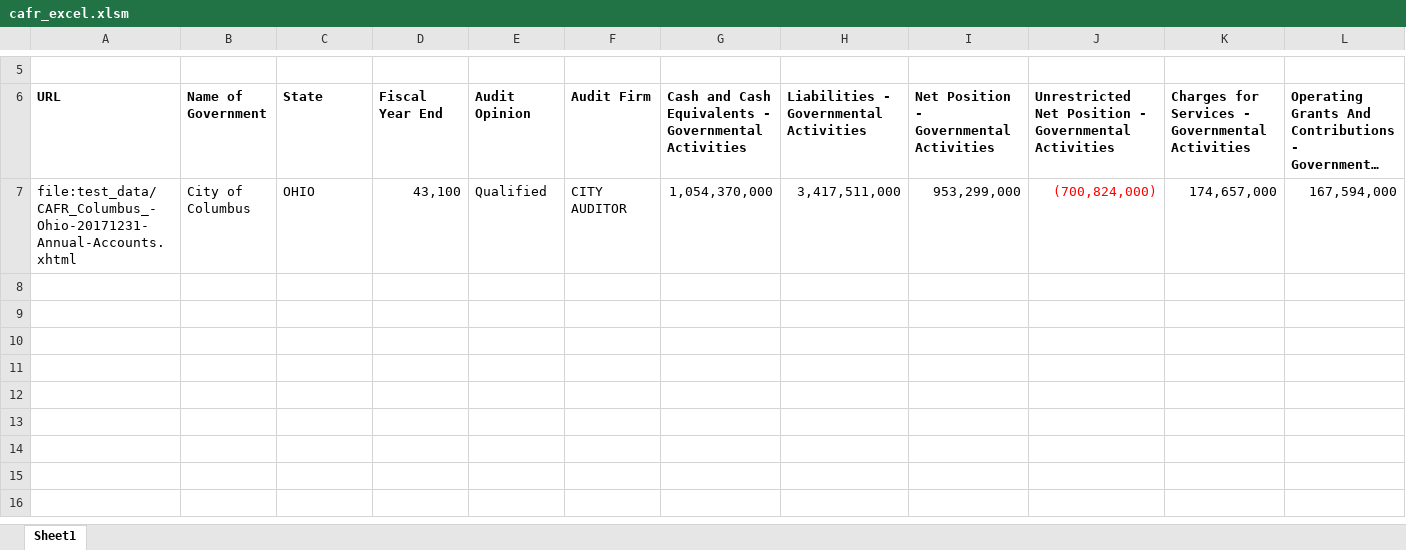
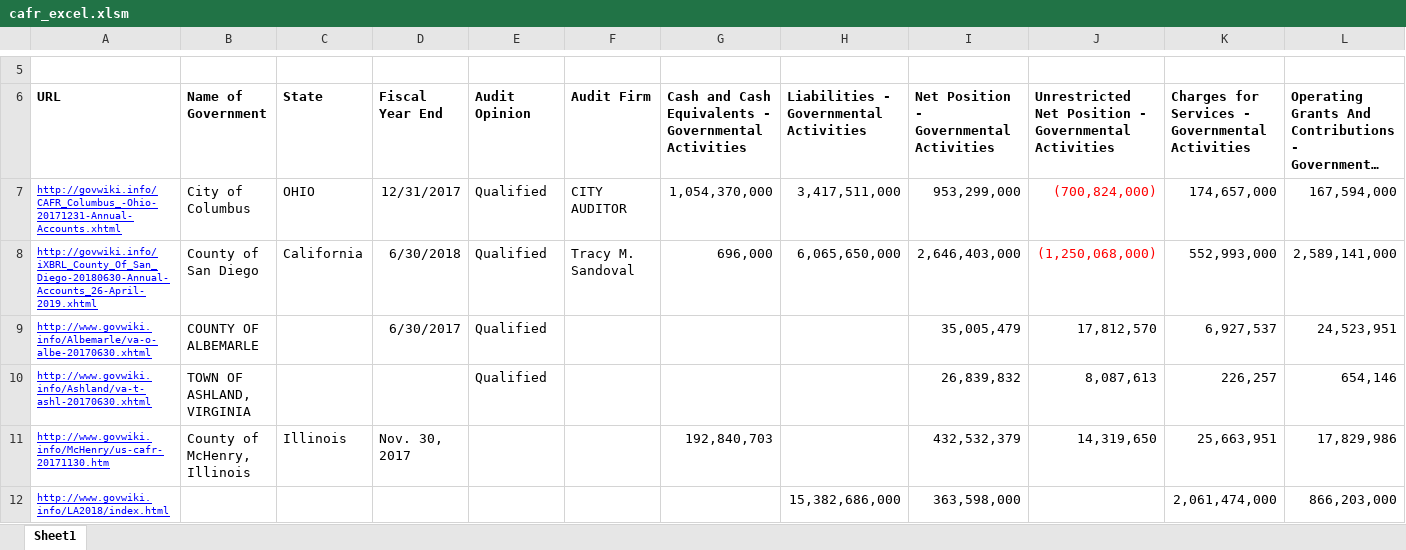
Before and after one commit to ReasonFoundation/parse_cafr_ixbrl, an Excel workbook: cafr_excel.xlsm, sheet Sheet1, drawn as a sheet; only a part is shown, gaps mark what is left out; long unchanged cells end in …; values as stored, in another font and other column widths than the file's, no borders; charts and pictures not drawn; rows hold the shown columns only; the diff names each change by its address in the sheet, - before the commit and + after, or states it on an @@ line.

Commit message:
Add Sample Files

```diff
--- a/cafr_excel.xlsm (sheet Sheet1)
+++ b/cafr_excel.xlsm (sheet Sheet1)
-A7: file:test_data/CAFR_Columbus_-Ohio-20171231-Annual-Accounts.xhtml
+A7: http://govwiki.info/CAFR_Columbus_-Ohio-20171231-Annual-Accounts.xhtml
@@ A7 underline: off → on, text colour: black → #0000FF, text size: smaller @@
-D7: 43,100
+D7: 12/31/2017
+row 8: http://govwiki.info/iXBRL_County_Of_San_Diego-20180630-Annual-Accounts_26-April-2019.xhtml | County of San Diego | California | 6/30/2018 | Qualified | Tracy M. Sandoval | 696,000 | 6,065,650,000 | 2,646,403,000 | (1,250,068,000) | 552,993,000 | 2,589,141,000
+row 9: http://www.govwiki.info/Albemarle/va-o-albe-20170630.xhtml | COUNTY OF ALBEMARLE |  | 6/30/2017 | Qualified |  |  |  | 35,005,479 | 17,812,570 | 6,927,537 | 24,523,951
+row 10: http://www.govwiki.info/Ashland/va-t-ashl-20170630.xhtml | TOWN OF ASHLAND, VIRGINIA |  |  | Qualified |  |  |  | 26,839,832 | 8,087,613 | 226,257 | 654,146
+row 11: http://www.govwiki.info/McHenry/us-cafr-20171130.htm | County of McHenry, Illinois | Illinois | Nov. 30, 2017 |  |  | 192,840,703 |  | 432,532,379 | 14,319,650 | 25,663,951 | 17,829,986
+row 12: http://www.govwiki.info/LA2018/index.html |  |  |  |  |  |  | 15,382,686,000 | 363,598,000 |  | 2,061,474,000 | 866,203,000
```
Also changed, not shown: charts or pictures.
